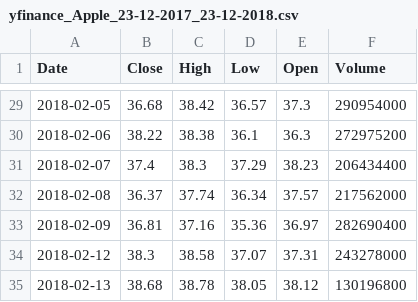
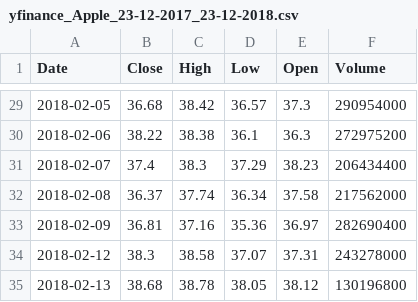
Before and after one commit to hipaor01/Analizador_Informacion_Bursatil, a CSV file: yfinance_Apple_23-12-2017_23-12-2018.csv, drawn as a sheet; only a part is shown, gaps mark what is left out.

```diff
--- a/yfinance_Apple_23-12-2017_23-12-2018.csv
+++ b/yfinance_Apple_23-12-2017_23-12-2018.csv
@@ -31,3 +31,3 @@ Date,Close,High,Low,Open,Volume
 2018-02-07,37.4,38.3,37.29,38.23,206434400
-2018-02-08,36.37,37.74,36.34,37.57,217562000
+2018-02-08,36.37,37.74,36.34,37.58,217562000
 2018-02-09,36.81,37.16,35.36,36.97,282690400
```
Also changed, not shown: 10 other files.
